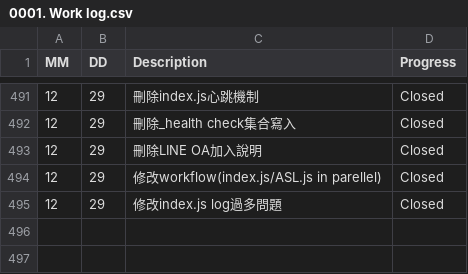
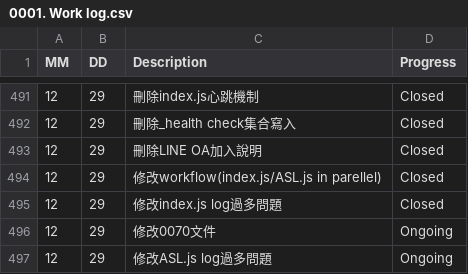
Before and after one commit to AustinLiao69/Project-LCAS-Sandbox, a CSV file: 00. Master_Project document/0001. Work log.csv, drawn as a sheet; only a part is shown, gaps mark what is left out.

```diff
--- a/00. Master_Project document/0001. Work log.csv
+++ b/00. Master_Project document/0001. Work log.csv
@@ -495 +495,3 @@ MM 	 DD 	 Description 	    Progress
 12	29	 修改index.js log過多問題  	 Closed
+12	29	 修改0070文件  	 Ongoing
+12	29	 修改ASL.js log過多問題  	 Ongoing
```
Also changed, not shown: 1 other file.
